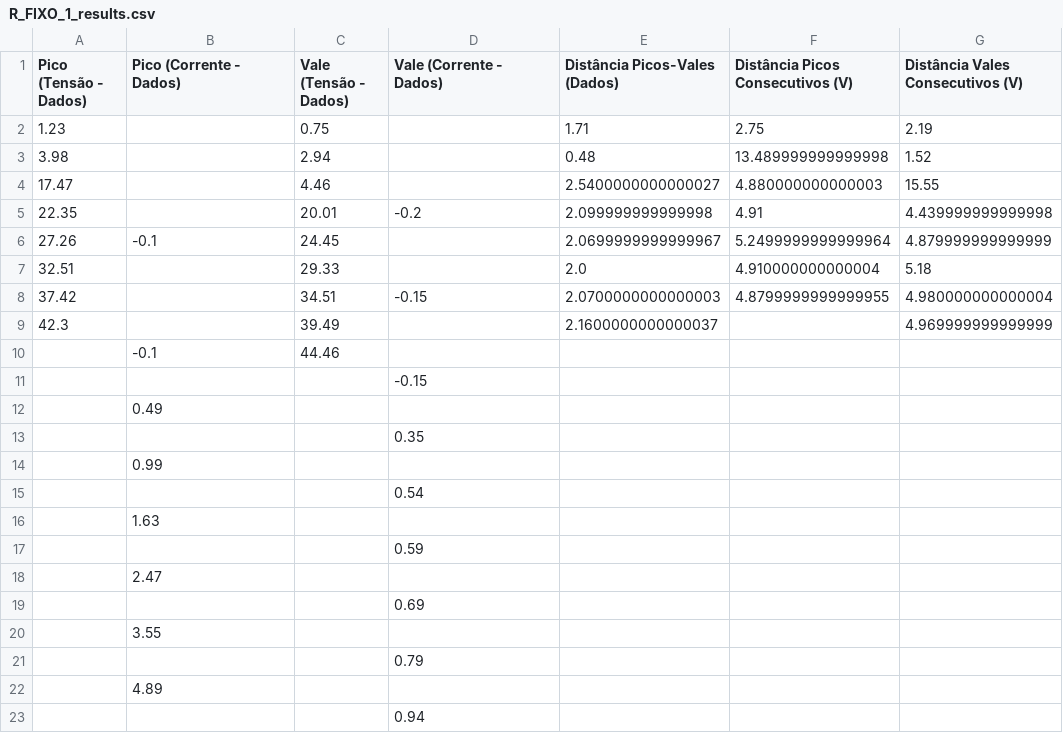
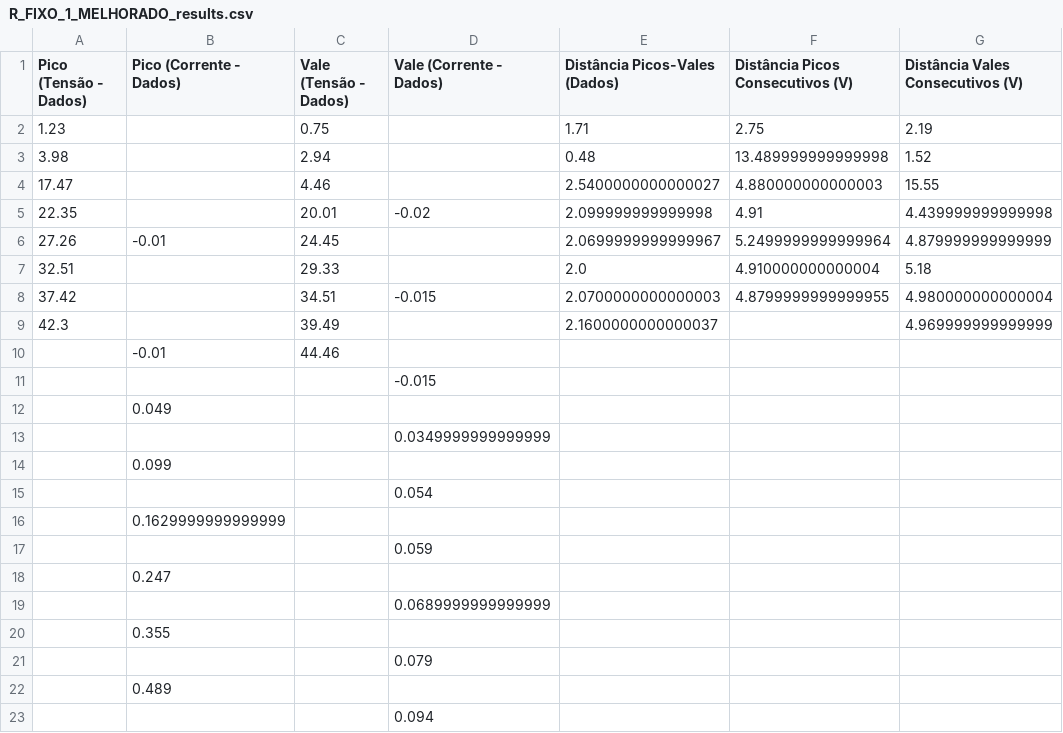
Before and after one commit to filipe7788/franck_hertz, a CSV file: R_FIXO_1_MELHORADO_results.csv (was R_FIXO_1_results.csv), drawn as a sheet; only a part is shown; the diff names each change by its address in the sheet, - before the commit and + after, or states it on an @@ line.

```diff
--- a/R_FIXO_1_results.csv
+++ b/R_FIXO_1_MELHORADO_results.csv
-D5 (Vale (Corrente - Dados)): -0.2
+D5 (Vale (Corrente - Dados)): -0.02
-B6 (Pico (Corrente - Dados)): -0.1
+B6 (Pico (Corrente - Dados)): -0.01
-D8 (Vale (Corrente - Dados)): -0.15
+D8 (Vale (Corrente - Dados)): -0.015
-B10 (Pico (Corrente - Dados)): -0.1
+B10 (Pico (Corrente - Dados)): -0.01
-D11 (Vale (Corrente - Dados)): -0.15
+D11 (Vale (Corrente - Dados)): -0.015
-B12 (Pico (Corrente - Dados)): 0.49
+B12 (Pico (Corrente - Dados)): 0.049
-D13 (Vale (Corrente - Dados)): 0.35
+D13 (Vale (Corrente - Dados)): 0.0349999999999999
-B14 (Pico (Corrente - Dados)): 0.99
+B14 (Pico (Corrente - Dados)): 0.099
-D15 (Vale (Corrente - Dados)): 0.54
+D15 (Vale (Corrente - Dados)): 0.054
-B16 (Pico (Corrente - Dados)): 1.63
+B16 (Pico (Corrente - Dados)): 0.1629999999999999
-D17 (Vale (Corrente - Dados)): 0.59
+D17 (Vale (Corrente - Dados)): 0.059
-B18 (Pico (Corrente - Dados)): 2.47
+B18 (Pico (Corrente - Dados)): 0.247
-D19 (Vale (Corrente - Dados)): 0.69
+D19 (Vale (Corrente - Dados)): 0.0689999999999999
-B20 (Pico (Corrente - Dados)): 3.55
+B20 (Pico (Corrente - Dados)): 0.355
-D21 (Vale (Corrente - Dados)): 0.79
+D21 (Vale (Corrente - Dados)): 0.079
-B22 (Pico (Corrente - Dados)): 4.89
+B22 (Pico (Corrente - Dados)): 0.489
-D23 (Vale (Corrente - Dados)): 0.94
+D23 (Vale (Corrente - Dados)): 0.094
```
Also changed, not shown: A_FIXO_1_MELHORADO_results.csv, A_FIXO_2_MELHORADO_results.csv, 33 other files.
